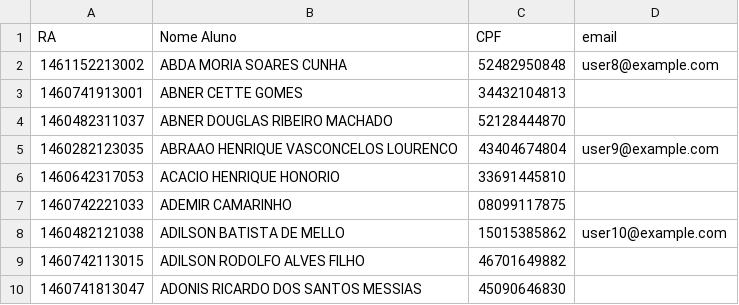
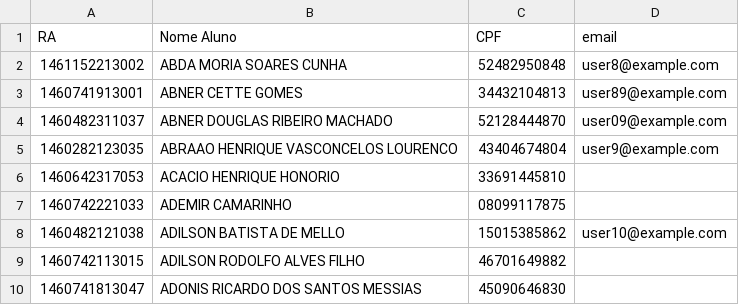
Before and after one commit to Rafael-Caje/API-1-Back, a CSV file: CPFS Claudio 20231 (maio) - Planilha1.csv, drawn as a sheet; only a part is shown.

```diff
--- a/CPFS Claudio 20231 (maio) - Planilha1.csv
+++ b/CPFS Claudio 20231 (maio) - Planilha1.csv
@@ -2,4 +2,4 @@ RA,Nome Aluno,CPF,email
 1461152213002,ABDA MORIA SOARES CUNHA,52482950848, user8@example.com
-1460741913001,ABNER CETTE GOMES,34432104813,
-1460482311037,ABNER DOUGLAS RIBEIRO MACHADO,52128444870,
+1460741913001,ABNER CETTE GOMES,34432104813,user89@example.com
+1460482311037,ABNER DOUGLAS RIBEIRO MACHADO,52128444870,user09@example.com
 1460282123035,ABRAAO HENRIQUE VASCONCELOS LOURENCO,43404674804,user9@example.com
```
Also changed, not shown: 2 other files.
